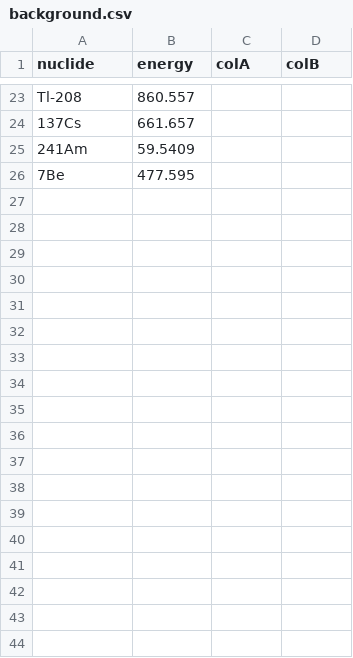
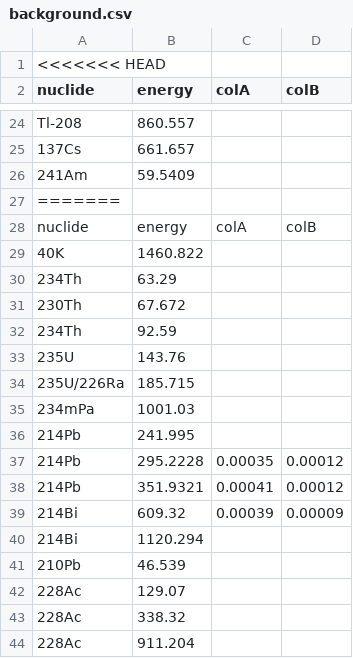
Before and after one commit to jashwanth10/Gamma_electron, a CSV file: csv/background.csv, drawn as a sheet; only a part is shown, gaps mark what is left out; the shorter side is filled out with more unchanged rows; the diff covers the shown part only.

```diff
--- a/csv/background.csv
+++ b/csv/background.csv
@@ -1 +1,2 @@
+<<<<<<< HEAD
 nuclide,energy,colA,colB
@@ -25 +26,19 @@ Tl-208,860.557,,
 241Am,59.5409,,
+=======
+nuclide,energy,colA,colB
+40K,1460.822,,
+234Th,63.29,,
+230Th,67.672,,
+234Th,92.59,,
+235U,143.76,,
+235U/226Ra,185.715,,
+234mPa,1001.03,,
+214Pb,241.995,,
+214Pb,295.2228,0.00035,0.00012
+214Pb,351.9321,0.00041,0.00012
+214Bi,609.32,0.00039,0.00009
+214Bi,1120.294,,
+210Pb,46.539,,
+228Ac,129.07,,
+228Ac,338.32,,
+228Ac,911.204,,
```
Also changed, not shown: 9 added rows elsewhere in this file, csv/count_rate.csv, csv/efficiency.csv, 14 other files.
